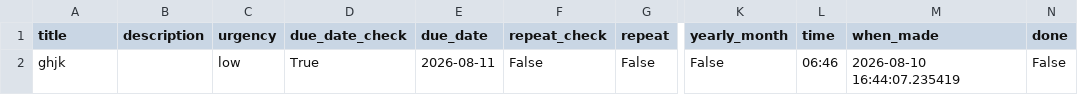
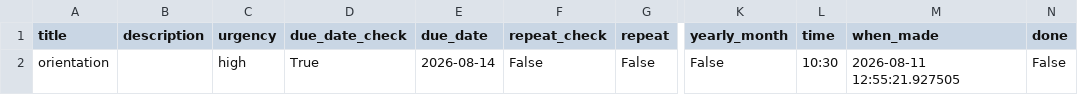
Before and after one commit to Redeye424/todos, a CSV file: user_csvs/user_1.csv, drawn as a sheet; only a part is shown, gaps mark what is left out; the diff names each change by its address in the sheet, - before the commit and + after, or states it on an @@ line.

```diff
--- a/user_csvs/user_1.csv
+++ b/user_csvs/user_1.csv
-A2 (title): ghjk
+A2 (title): orientation
-C2 (urgency): low
+C2 (urgency): high
-E2 (due_date): 2026-08-11
+E2 (due_date): 2026-08-14
-L2 (time): 06:46
+L2 (time): 10:30
-M2 (when_made): 2026-08-10 16:44:07.235419
+M2 (when_made): 2026-08-11 12:55:21.927505
```
Also changed, not shown: 3 other files.
